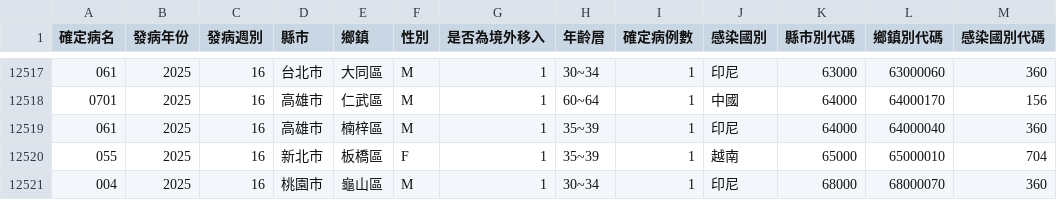
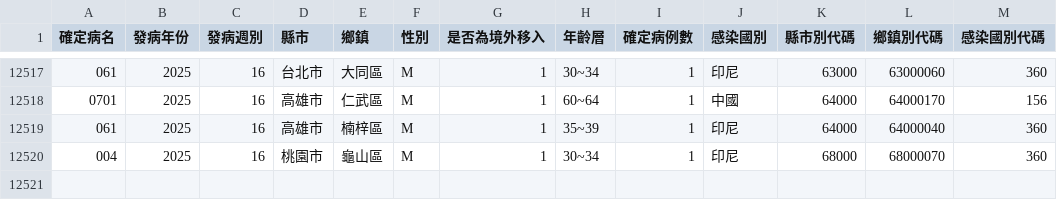
Before and after one commit to doggy8088/cdc-data, a CSV file: data/地區年齡性別統計表-境外移入個案之感染國別-依發病日統計(以週為單位)/地區年齡性別統計表-境外移入個案之感染國別.csv, drawn as a sheet; only a part is shown, gaps mark what is left out; the diff names each change by its address in the sheet, - before the commit and + after, or states it on an @@ line.

```diff
--- a/data/地區年齡性別統計表-境外移入個案之感染國別-依發病日統計(以週為單位)/地區年齡性別統計表-境外移入個案之感染國別.csv
+++ b/data/地區年齡性別統計表-境外移入個案之感染國別-依發病日統計(以週為單位)/地區年齡性別統計表-境外移入個案之感染國別.csv
-row 12520: 055 | 2025 | 16 | 新北市 | 板橋區 | F | 1 | 35~39 | 1 | 越南 | 65000 | 65000010 | 704
```
Also changed, not shown: data/地區年齡性別統計表-麻疹-依個案研判日統計(以週為單位)/地區年齡性別統計表.csv, data/地區年齡性別統計表-麻疹-依發病日統計(以月為單位)/地區年齡性別統計表.csv, 8 other files.
